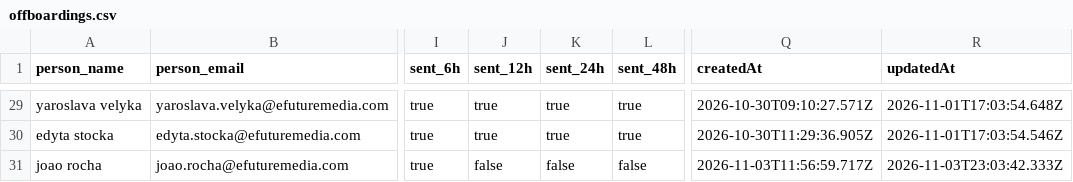
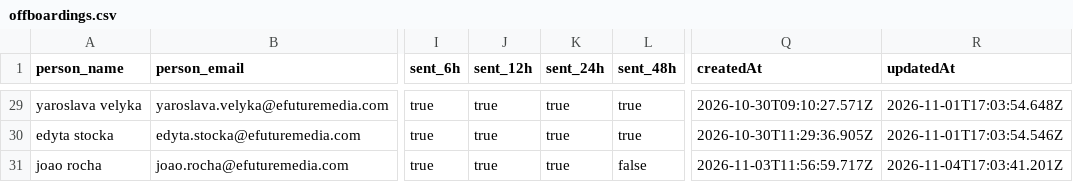
Before and after one commit to antonioefm/n8nbackup, a CSV file: datatables/offboardings.csv, drawn as a sheet; only a part is shown, gaps mark what is left out; the diff covers the shown part only; the diff names each change by its address in the sheet, - before the commit and + after, or states it on an @@ line.

Commit message:
chore(backup): data table offboardings @ 2026-11-05T03:30:05.546Z

```diff
--- a/datatables/offboardings.csv
+++ b/datatables/offboardings.csv
-J31 (sent_12h): false
+J31 (sent_12h): true
-K31 (sent_24h): false
+K31 (sent_24h): true
-R31 (updatedAt): 2026-11-03T23:03:42.333Z
+R31 (updatedAt): 2026-11-04T17:03:41.201Z
```
Also changed, not shown: 3 added rows elsewhere in this file.
